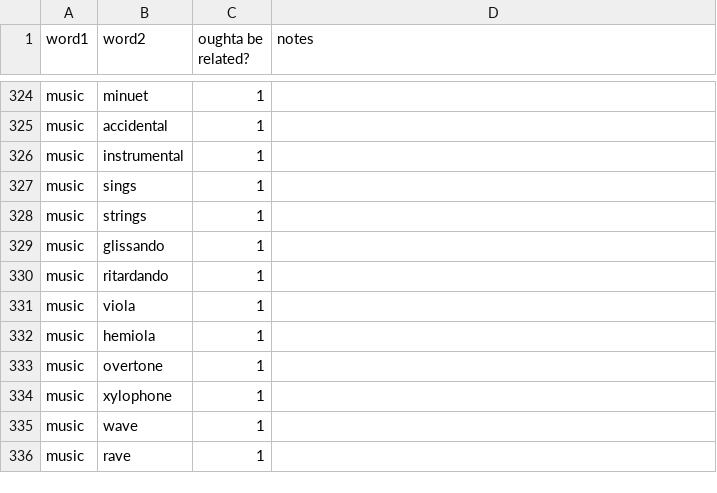
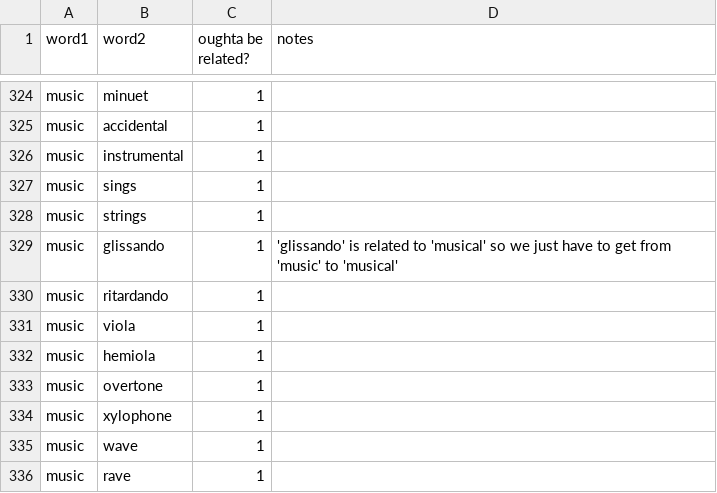
Before and after one commit to paceheart/rhymecrime, a CSV file: spec/related.csv, drawn as a sheet; only a part is shown, gaps mark what is left out.

Commit message:
re-anneal now that we have gloss similarity

```diff
--- a/spec/related.csv
+++ b/spec/related.csv
@@ -328,3 +328,3 @@ music,sings,1,
 music,strings,1,
-music,glissando,1,
+music,glissando,1,'glissando' is related to 'musical' so we just have to get from 'music' to 'musical'
 music,ritardando,1,
```
Also changed, not shown: 3 other files.
